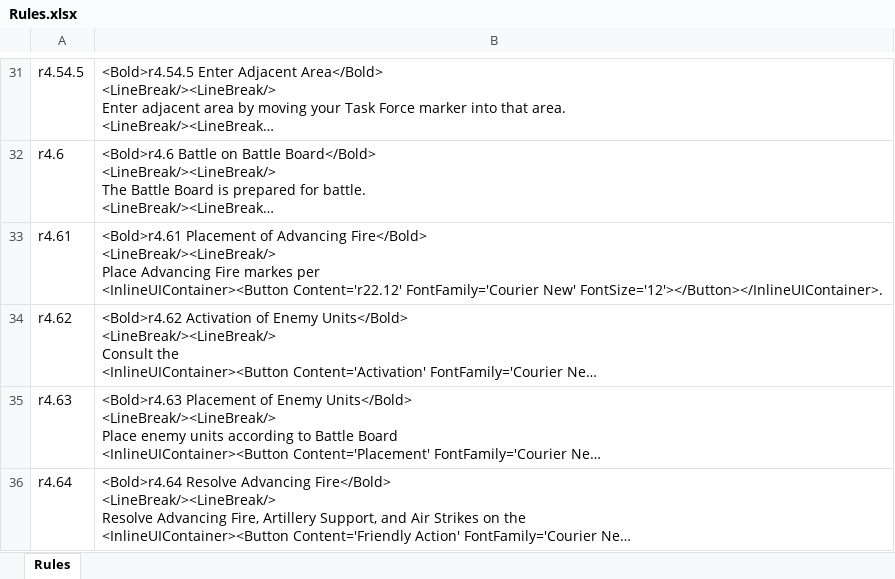
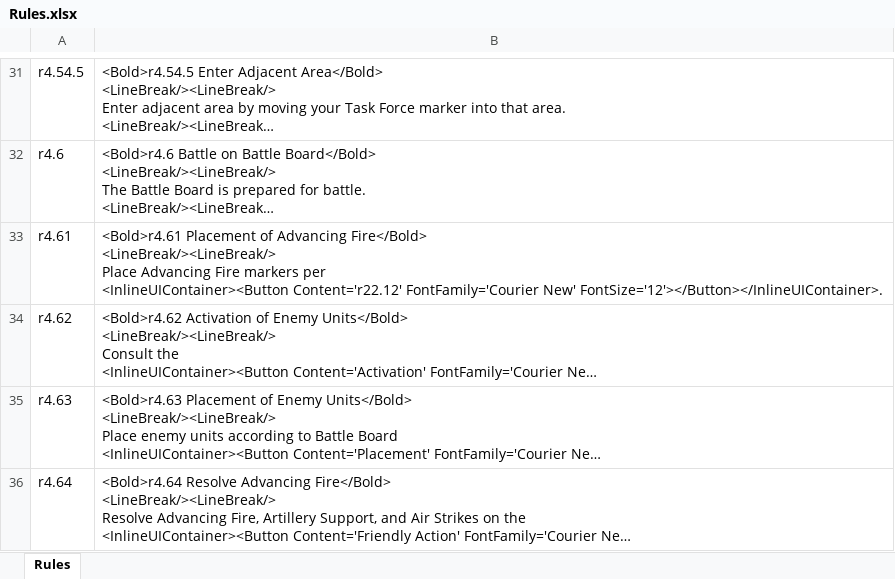
Before and after one commit to happysulla/PattonsBest, an Excel workbook: DesignDocs/Rules.xlsx, sheet Rules, drawn as a sheet; only a part is shown, gaps mark what is left out; long unchanged cells end in …; values as stored, in another font and other column widths than the file's, no borders; ↵ is a line break in a cell; the diff covers the shown part only; the diff names each change by its address in the sheet, - before the commit and + after, or states it on an @@ line.

Commit message:
Setting up Enemy Action Move and Fire

```diff
--- a/DesignDocs/Rules.xlsx (sheet Rules)
+++ b/DesignDocs/Rules.xlsx (sheet Rules)
-B33: …Advancing Fire markes per ↵ <InlineUIContainer><Button…
+B33: …Advancing Fire markers per ↵ <InlineUIContainer><Button…
```
Also changed, not shown: 4 edited cells elsewhere in this sheet, 18 other files.
